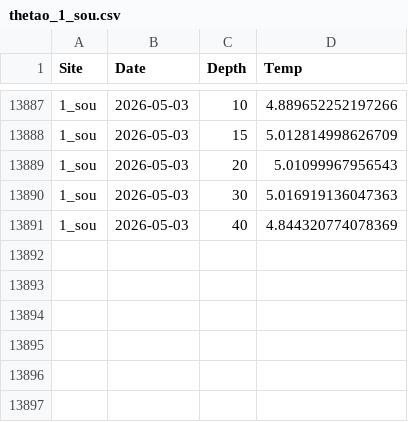
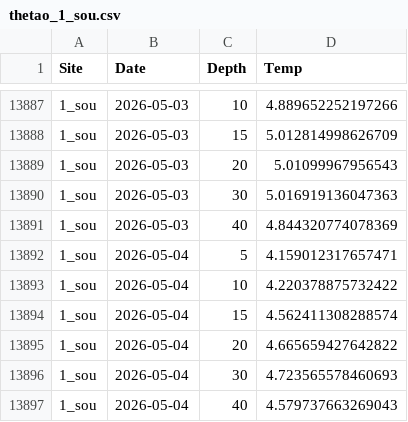
Before and after one commit to sharkbot952/temp_test, a CSV file: data/cmem/thetao/thetao_1_sou.csv, drawn as a sheet; only a part is shown, gaps mark what is left out; the diff names each change by its address in the sheet, - before the commit and + after, or states it on an @@ line.

```diff
--- a/data/cmem/thetao/thetao_1_sou.csv
+++ b/data/cmem/thetao/thetao_1_sou.csv
+row 13892: 1_sou | 2026-05-04 | 5 | 4.159012317657471
+row 13893: 1_sou | 2026-05-04 | 10 | 4.220378875732422
+row 13894: 1_sou | 2026-05-04 | 15 | 4.562411308288574
+row 13895: 1_sou | 2026-05-04 | 20 | 4.665659427642822
+row 13896: 1_sou | 2026-05-04 | 30 | 4.723565578460693
+row 13897: 1_sou | 2026-05-04 | 40 | 4.579737663269043
```
Also changed, not shown: data/cmem/thetao/thetao_2_sar.csv, data/cmem/thetao/thetao_3_reb.csv, 4 other files.
